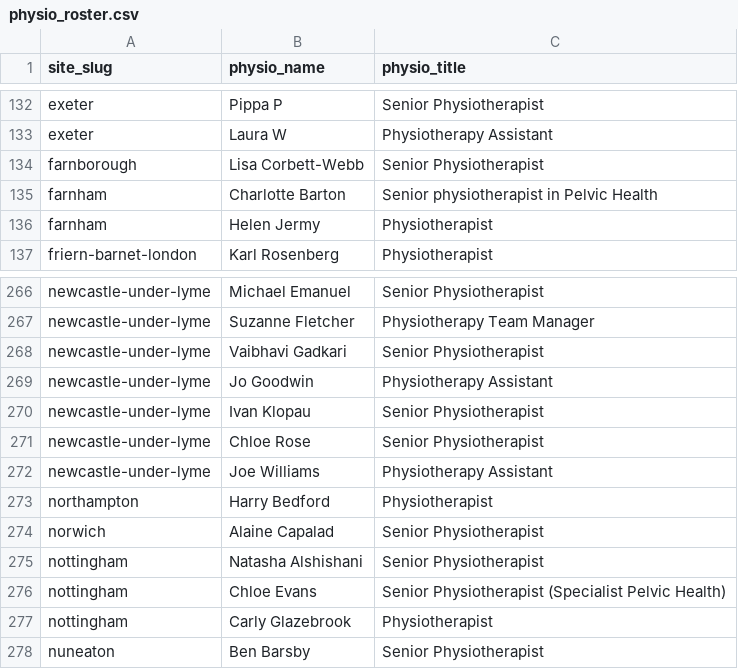
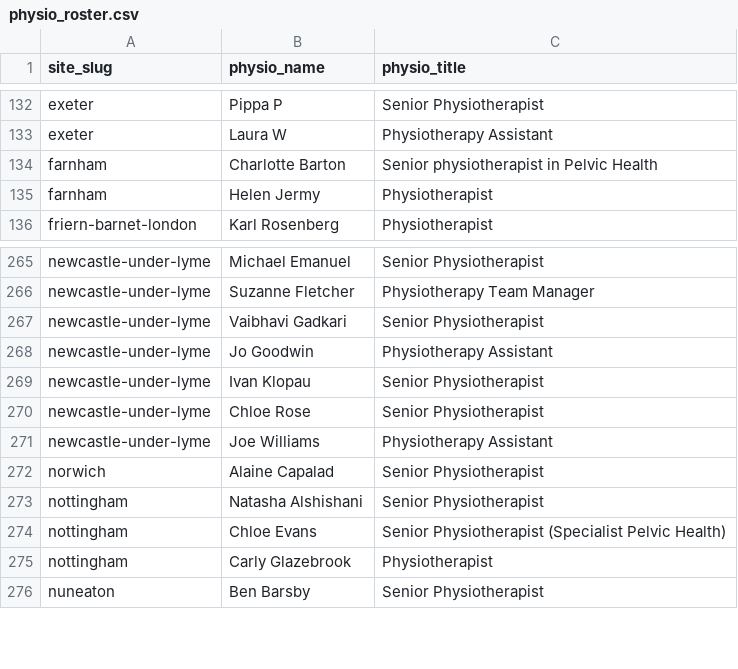
Before and after one commit to Markie454/nuffield-physio-dashboard, a CSV file: physio_roster.csv, drawn as a sheet; only a part is shown, gaps mark what is left out.

```diff
--- a/physio_roster.csv
+++ b/physio_roster.csv
@@ -133,3 +133,2 @@ exeter,Pippa P,Senior Physiotherapist
 exeter,Laura W,Physiotherapy Assistant
-farnborough,Lisa Corbett-Webb,Senior Physiotherapist
 farnham,Charlotte Barton,Senior physiotherapist in Pelvic Health
@@ -272,3 +271,2 @@ newcastle-under-lyme,Chloe Rose,Senior Physiotherapist
 newcastle-under-lyme,Joe Williams,Physiotherapy Assistant
-northampton,Harry Bedford,Physiotherapist
 norwich,Alaine Capalad,Senior Physiotherapist
```
Also changed, not shown: all_sites_day_summary.csv, site_physio_counts.csv, 3 other files.
